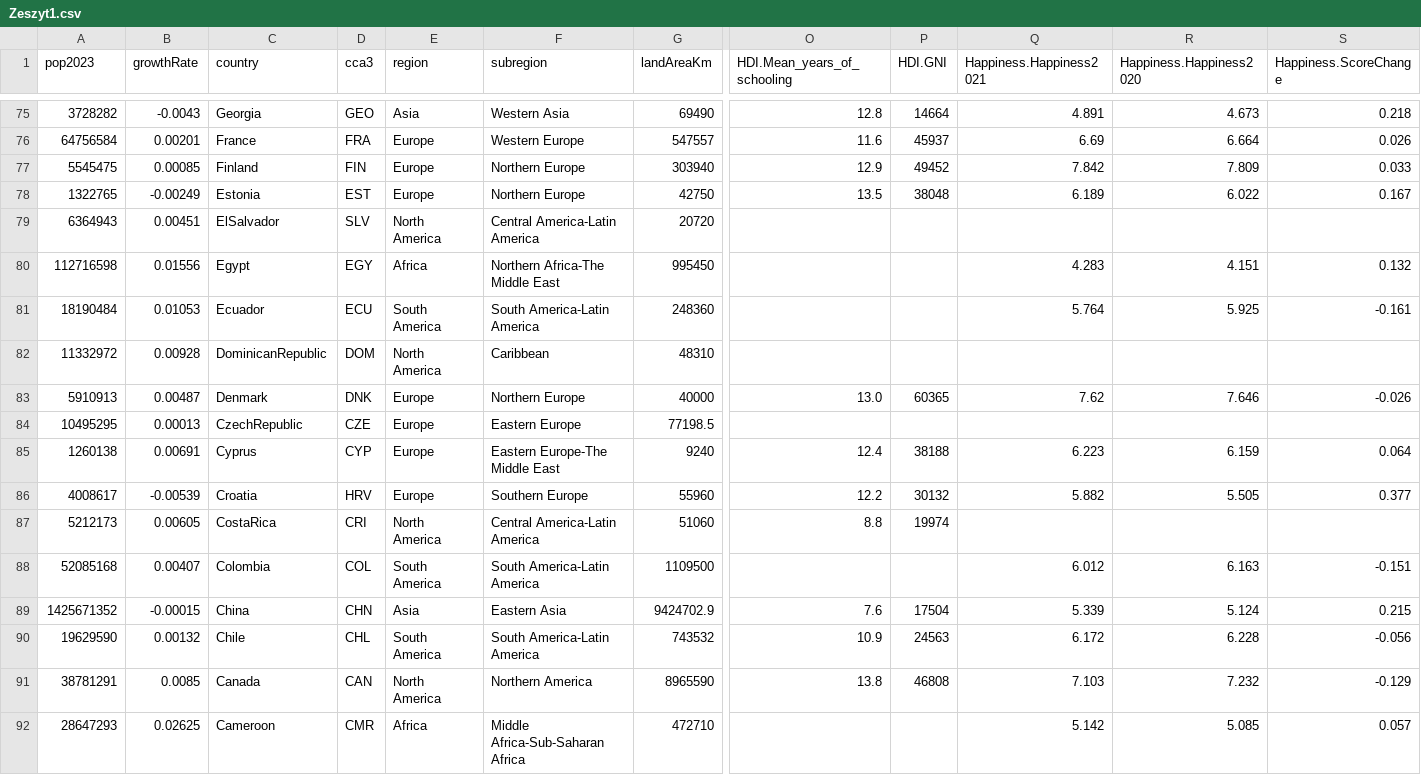
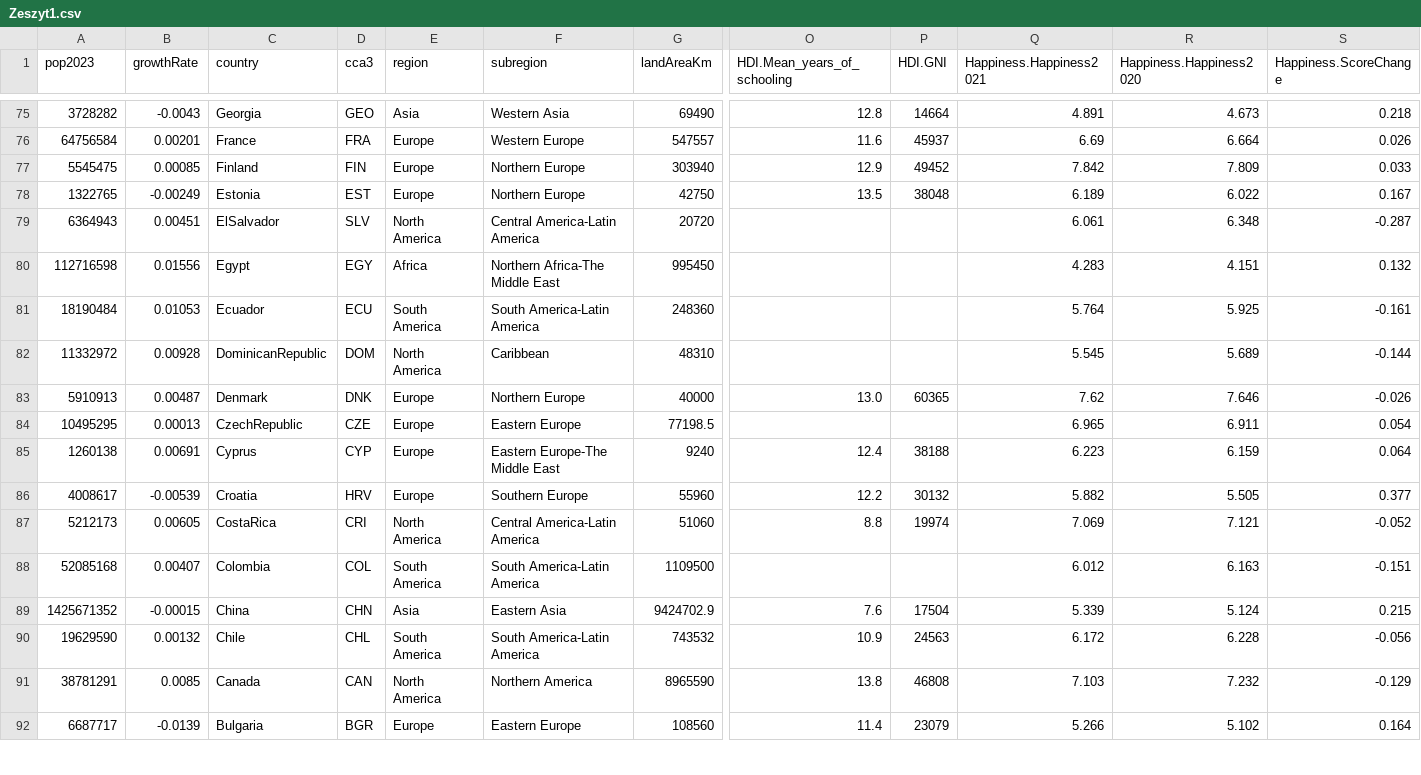
Before and after one commit to iedylag/Econometrics, a CSV file: NEW/Zeszyt1.csv, drawn as a sheet; only a part is shown, gaps mark what is left out; the shorter side is filled out with more unchanged rows; rows hold the shown columns only; the diff covers the shown part only; the diff names each change by its address in the sheet, - before the commit and + after, or states it on an @@ line.

Commit message:
Update Zeszyt1.csv

```diff
--- a/NEW/Zeszyt1.csv
+++ b/NEW/Zeszyt1.csv
-Q79 (Happiness.Happiness2021): (empty)
+Q79 (Happiness.Happiness2021): 6.061
-R79 (Happiness.Happiness2020): (empty)
+R79 (Happiness.Happiness2020): 6.348
-S79 (Happiness.ScoreChange): (empty)
+S79 (Happiness.ScoreChange): -0.287
-Q82 (Happiness.Happiness2021): (empty)
+Q82 (Happiness.Happiness2021): 5.545
-R82 (Happiness.Happiness2020): (empty)
+R82 (Happiness.Happiness2020): 5.689
-S82 (Happiness.ScoreChange): (empty)
+S82 (Happiness.ScoreChange): -0.144
-Q84 (Happiness.Happiness2021): (empty)
+Q84 (Happiness.Happiness2021): 6.965
-R84 (Happiness.Happiness2020): (empty)
+R84 (Happiness.Happiness2020): 6.911
-S84 (Happiness.ScoreChange): (empty)
+S84 (Happiness.ScoreChange): 0.054
-Q87 (Happiness.Happiness2021): (empty)
+Q87 (Happiness.Happiness2021): 7.069
-R87 (Happiness.Happiness2020): (empty)
+R87 (Happiness.Happiness2020): 7.121
-S87 (Happiness.ScoreChange): (empty)
+S87 (Happiness.ScoreChange): -0.052
-row 92: 28647293 | 0.02625 | Cameroon | CMR | Africa | Middle Africa-Sub-Saharan Africa | 472710 |  |  | 5.142 | 5.085 | 0.057
```
Also changed, not shown: 6 removed rows and 18 edited cells elsewhere in this file.
